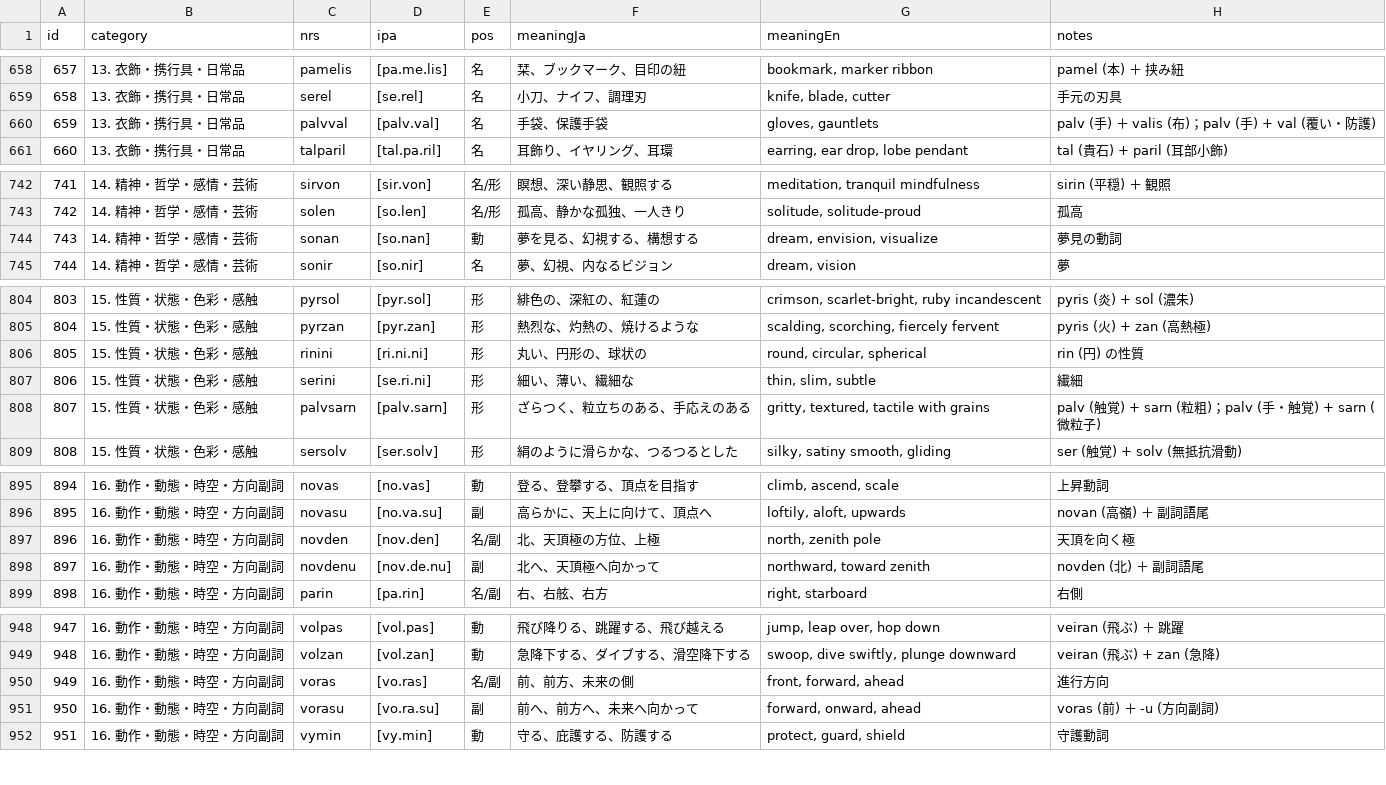
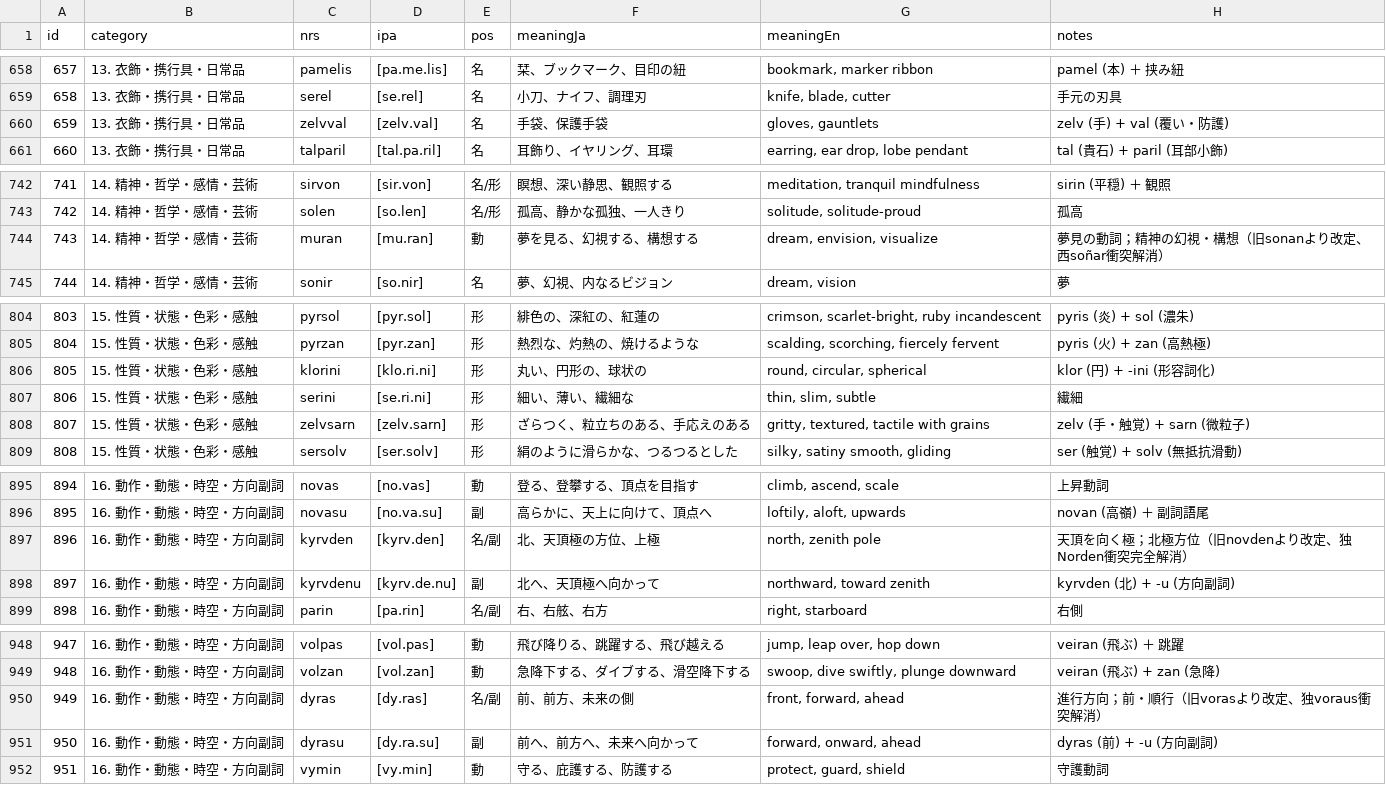
Before and after one commit to ervha/Nebulith, a CSV file: data/lexicon.csv, drawn as a sheet; only a part is shown, gaps mark what is left out; the diff covers the shown part only.

```diff
--- a/data/lexicon.csv
+++ b/data/lexicon.csv
@@ -659,3 +659,3 @@ id,category,nrs,ipa,pos,meaningJa,meaningEn,notes
 658,13. 衣飾・携行具・日常品,serel,[se.rel],名,小刀、ナイフ、調理刃,"knife, blade, cutter",手元の刃具
-659,13. 衣飾・携行具・日常品,palvval,[palv.val],名,手袋、保護手袋,"gloves, gauntlets",palv (手) ＋ valis (布)；palv (手) + val (覆い・防護)
+659,13. 衣飾・携行具・日常品,zelvval,[zelv.val],名,手袋、保護手袋,"gloves, gauntlets",zelv (手) + val (覆い・防護)
 660,13. 衣飾・携行具・日常品,talparil,[tal.pa.ril],名,耳飾り、イヤリング、耳環,"earring, ear drop, lobe pendant",tal (貴石) + paril (耳部小飾)
@@ -743,3 +743,3 @@ id,category,nrs,ipa,pos,meaningJa,meaningEn,notes
 742,14. 精神・哲学・感情・芸術,solen,[so.len],名/形,孤高、静かな孤独、一人きり,"solitude, solitude-proud",孤高
-743,14. 精神・哲学・感情・芸術,sonan,[so.nan],動,夢を見る、幻視する、構想する,"dream, envision, visualize",夢見の動詞
+743,14. 精神・哲学・感情・芸術,muran,[mu.ran],動,夢を見る、幻視する、構想する,"dream, envision, visualize",夢見の動詞；精神の幻視・構想（旧sonanより改定、西soñar衝突解消）
 744,14. 精神・哲学・感情・芸術,sonir,[so.nir],名,夢、幻視、内なるビジョン,"dream, vision",夢
@@ -805,5 +805,5 @@ id,category,nrs,ipa,pos,meaningJa,meaningEn,notes
 804,15. 性質・状態・色彩・感触,pyrzan,[pyr.zan],形,熱烈な、灼熱の、焼けるような,"scalding, scorching, fiercely fervent",pyris (火) + zan (高熱極)
-805,15. 性質・状態・色彩・感触,rinini,[ri.ni.ni],形,丸い、円形の、球状の,"round, circular, spherical",rin (円) の性質
+805,15. 性質・状態・色彩・感触,klorini,[klo.ri.ni],形,丸い、円形の、球状の,"round, circular, spherical",klor (円) + -ini (形容詞化)
 806,15. 性質・状態・色彩・感触,serini,[se.ri.ni],形,細い、薄い、繊細な,"thin, slim, subtle",繊細
-807,15. 性質・状態・色彩・感触,palvsarn,[palv.sarn],形,ざらつく、粒立ちのある、手応えのある,"gritty, textured, tactile with grains",palv (触覚) + sarn (粒粗)；palv (手・触覚) + sarn (微粒子)
+807,15. 性質・状態・色彩・感触,zelvsarn,[zelv.sarn],形,ざらつく、粒立ちのある、手応えのある,"gritty, textured, tactile with grains",zelv (手・触覚) + sarn (微粒子)
 808,15. 性質・状態・色彩・感触,sersolv,[ser.solv],形,絹のように滑らかな、つるつるとした,"silky, satiny smooth, gliding",ser (触覚) + solv (無抵抗滑動)
@@ -896,4 +896,4 @@ id,category,nrs,ipa,pos,meaningJa,meaningEn,notes
 895,16. 動作・動態・時空・方向副詞,novasu,[no.va.su],副,高らかに、天上に向けて、頂点へ,"loftily, aloft, upwards",novan (高嶺) ＋ 副詞語尾
-896,16. 動作・動態・時空・方向副詞,novden,[nov.den],名/副,北、天頂極の方位、上極,"north, zenith pole",天頂を向く極
-897,16. 動作・動態・時空・方向副詞,novdenu,[nov.de.nu],副,北へ、天頂極へ向かって,"northward, toward zenith",novden (北) ＋ 副詞語尾
+896,16. 動作・動態・時空・方向副詞,kyrvden,[kyrv.den],名/副,北、天頂極の方位、上極,"north, zenith pole",天頂を向く極；北極方位（旧novdenより改定、独Norden衝突完全解消）
+897,16. 動作・動態・時空・方向副詞,kyrvdenu,[kyrv.de.nu],副,北へ、天頂極へ向かって,"northward, toward zenith",kyrvden (北) + -u (方向副詞)
 898,16. 動作・動態・時空・方向副詞,parin,[pa.rin],名/副,右、右舷、右方,"right, starboard",右側
@@ -949,4 +949,4 @@ id,category,nrs,ipa,pos,meaningJa,meaningEn,notes
 948,16. 動作・動態・時空・方向副詞,volzan,[vol.zan],動,急降下する、ダイブする、滑空降下する,"swoop, dive swiftly, plunge downward",veiran (飛ぶ) + zan (急降)
-949,16. 動作・動態・時空・方向副詞,voras,[vo.ras],名/副,前、前方、未来の側,"front, forward, ahead",進行方向
-950,16. 動作・動態・時空・方向副詞,vorasu,[vo.ra.su],副,前へ、前方へ、未来へ向かって,"forward, onward, ahead",voras (前) ＋ -u (方向副詞)
+949,16. 動作・動態・時空・方向副詞,dyras,[dy.ras],名/副,前、前方、未来の側,"front, forward, ahead",進行方向；前・順行（旧vorasより改定、独voraus衝突解消）
+950,16. 動作・動態・時空・方向副詞,dyrasu,[dy.ra.su],副,前へ、前方へ、未来へ向かって,"forward, onward, ahead",dyras (前) + -u (方向副詞)
 951,16. 動作・動態・時空・方向副詞,vymin,[vy.min],動,守る、庇護する、防護する,"protect, guard, shield",守護動詞
```
Also changed, not shown: 33 edited cells elsewhere in this file, audit/runs/2026-10-15-all-roots/entries.csv, 14 other files.
